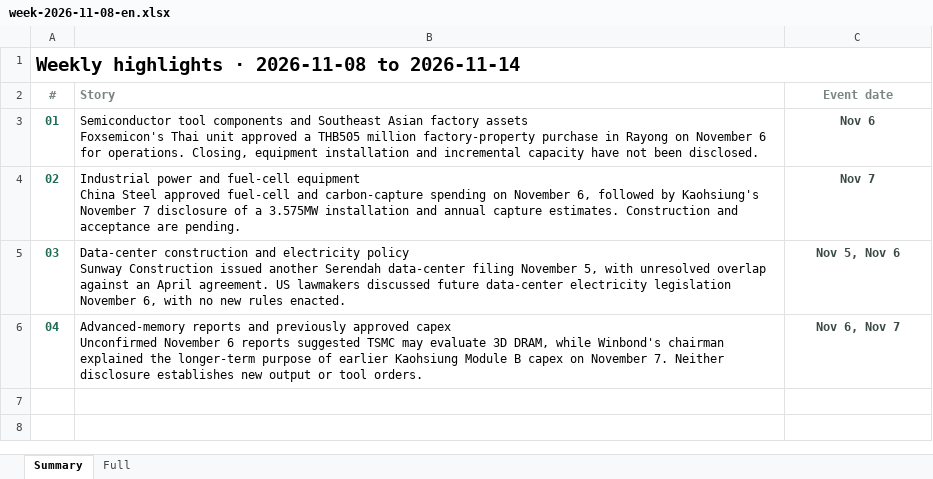
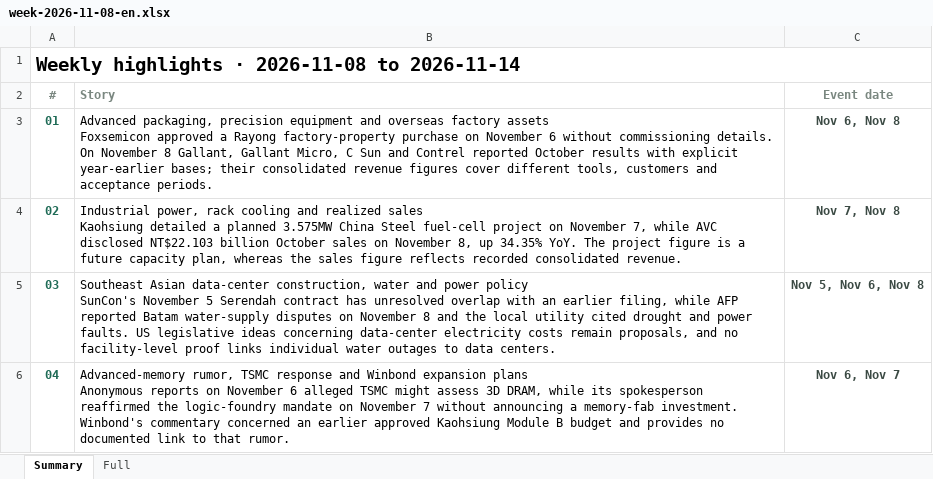
Before and after one commit to aiwlulu/daily-brief-site, an Excel workbook: docs/exports/week-2026-11-08-en.xlsx, sheet Summary, drawn as a sheet; values as stored, in another font and other column widths than the file's, no borders; ↵ is a line break in a cell; the diff names each change by its address in the sheet, - before the commit and + after, or states it on an @@ line.

```diff
--- a/docs/exports/week-2026-11-08-en.xlsx (sheet Summary)
+++ b/docs/exports/week-2026-11-08-en.xlsx (sheet Summary)
-B3 (Story): Semiconductor tool components and Southeast Asian factory assets ↵ Foxsemicon's Thai unit approved a THB505 million factory-property purchase in Rayong on November 6 for operations. Closing, equipment installation and incremental capacity have not been disclosed.
+B3 (Story): Advanced packaging, precision equipment and overseas factory assets ↵ Foxsemicon approved a Rayong factory-property purchase on November 6 without commissioning details. On November 8 Gallant, Gallant Micro, C Sun and Contrel reported October results with explicit year-earlier bases; their consolidated revenue figures cover different tools, customers and acceptance periods.
-C3 (Event date): Nov 6
+C3 (Event date): Nov 6, Nov 8
-B4 (Story): Industrial power and fuel-cell equipment ↵ China Steel approved fuel-cell and carbon-capture spending on November 6, followed by Kaohsiung's November 7 disclosure of a 3.575MW installation and annual capture estimates. Construction and acceptance are pending.
+B4 (Story): Industrial power, rack cooling and realized sales ↵ Kaohsiung detailed a planned 3.575MW China Steel fuel-cell project on November 7, while AVC disclosed NT$22.103 billion October sales on November 8, up 34.35% YoY. The project figure is a future capacity plan, whereas the sales figure reflects recorded consolidated revenue.
-C4 (Event date): Nov 7
+C4 (Event date): Nov 7, Nov 8
-B5 (Story): Data-center construction and electricity policy ↵ Sunway Construction issued another Serendah data-center filing November 5, with unresolved overlap against an April agreement. US lawmakers discussed future data-center electricity legislation November 6, with no new rules enacted.
+B5 (Story): Southeast Asian data-center construction, water and power policy ↵ SunCon's November 5 Serendah contract has unresolved overlap with an earlier filing, while AFP reported Batam water-supply disputes on November 8 and the local utility cited drought and power faults. US legislative ideas concerning data-center electricity costs remain proposals, and no facility-level proof links individual water outages to data centers.
-C5 (Event date): Nov 5, Nov 6
+C5 (Event date): Nov 5, Nov 6, Nov 8
-B6 (Story): Advanced-memory reports and previously approved capex ↵ Unconfirmed November 6 reports suggested TSMC may evaluate 3D DRAM, while Winbond's chairman explained the longer-term purpose of earlier Kaohsiung Module B capex on November 7. Neither disclosure establishes new output or tool orders.
+B6 (Story): Advanced-memory rumor, TSMC response and Winbond expansion plans ↵ Anonymous reports on November 6 alleged TSMC might assess 3D DRAM, while its spokesperson reaffirmed the logic-foundry mandate on November 7 without announcing a memory-fab investment. Winbond's commentary concerned an earlier approved Kaohsiung Module B budget and provides no documented link to that rumor.
```
Also changed, not shown: sheet Full, docs/exports/week-2026-11-08.xlsx, 11 other files.
